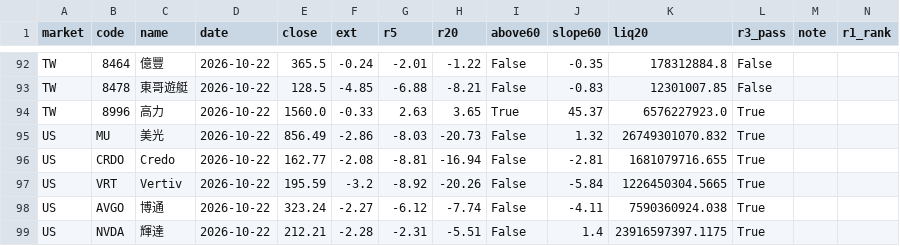
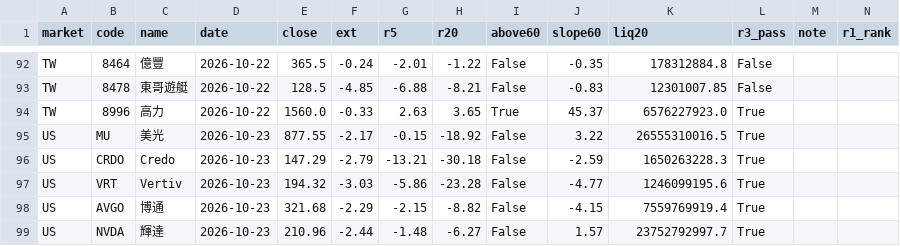
Before and after one commit to shihpc/taiwan-backtest, a CSV file: output/aisc/daily/latest.csv, drawn as a sheet; only a part is shown, gaps mark what is left out; the diff covers the shown part only.

Commit message:
aisc daily table 2026-10-23 (run 2026-10-26, hetzner)

```diff
--- a/output/aisc/daily/latest.csv
+++ b/output/aisc/daily/latest.csv
@@ -94,6 +94,6 @@ TW,8478,東哥遊艇,2026-10-22,128.5,-4.85,-6.88,-8.21,False,-0.83,12301007.85,
 TW,8996,高力,2026-10-22,1560.0,-0.33,2.63,3.65,True,45.37,6576227923.0,True,,
-US,MU,美光,2026-10-22,856.49,-2.86,-8.03,-20.73,False,1.32,26749301070.832,True,,
-US,CRDO,Credo,2026-10-22,162.77,-2.08,-8.81,-16.94,False,-2.81,1681079716.655,True,,
-US,VRT,Vertiv,2026-10-22,195.59,-3.2,-8.92,-20.26,False,-5.84,1226450304.5665,True,,
-US,AVGO,博通,2026-10-22,323.24,-2.27,-6.12,-7.74,False,-4.11,7590360924.038,True,,
-US,NVDA,輝達,2026-10-22,212.21,-2.28,-2.31,-5.51,False,1.4,23916597397.1175,True,,
+US,MU,美光,2026-10-23,877.55,-2.17,-0.15,-18.92,False,3.22,26555310016.5,True,,
+US,CRDO,Credo,2026-10-23,147.29,-2.79,-13.21,-30.18,False,-2.59,1650263228.3,True,,
+US,VRT,Vertiv,2026-10-23,194.32,-3.03,-5.86,-23.28,False,-4.77,1246099195.6,True,,
+US,AVGO,博通,2026-10-23,321.68,-2.29,-2.15,-8.82,False,-4.15,7559769919.4,True,,
+US,NVDA,輝達,2026-10-23,210.96,-2.44,-1.48,-6.27,False,1.57,23752792997.7,True,,
```
Also changed, not shown: 133 edited cells elsewhere in this file, 2 other files.
